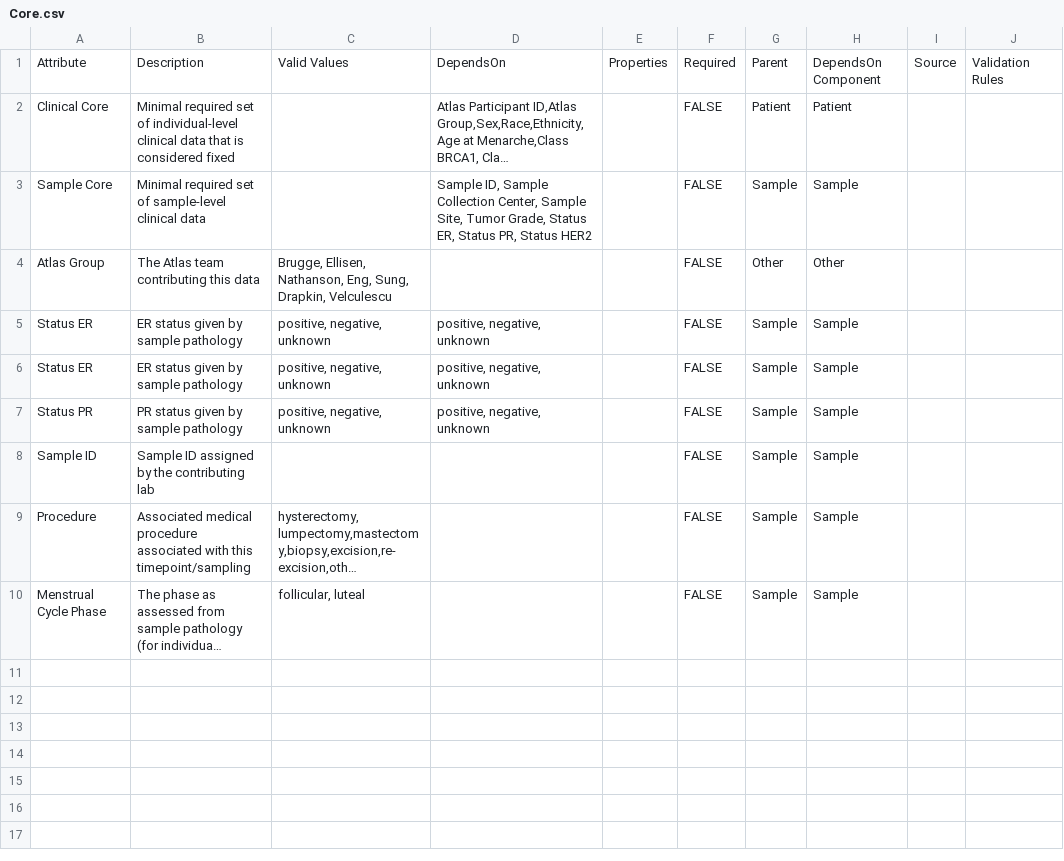
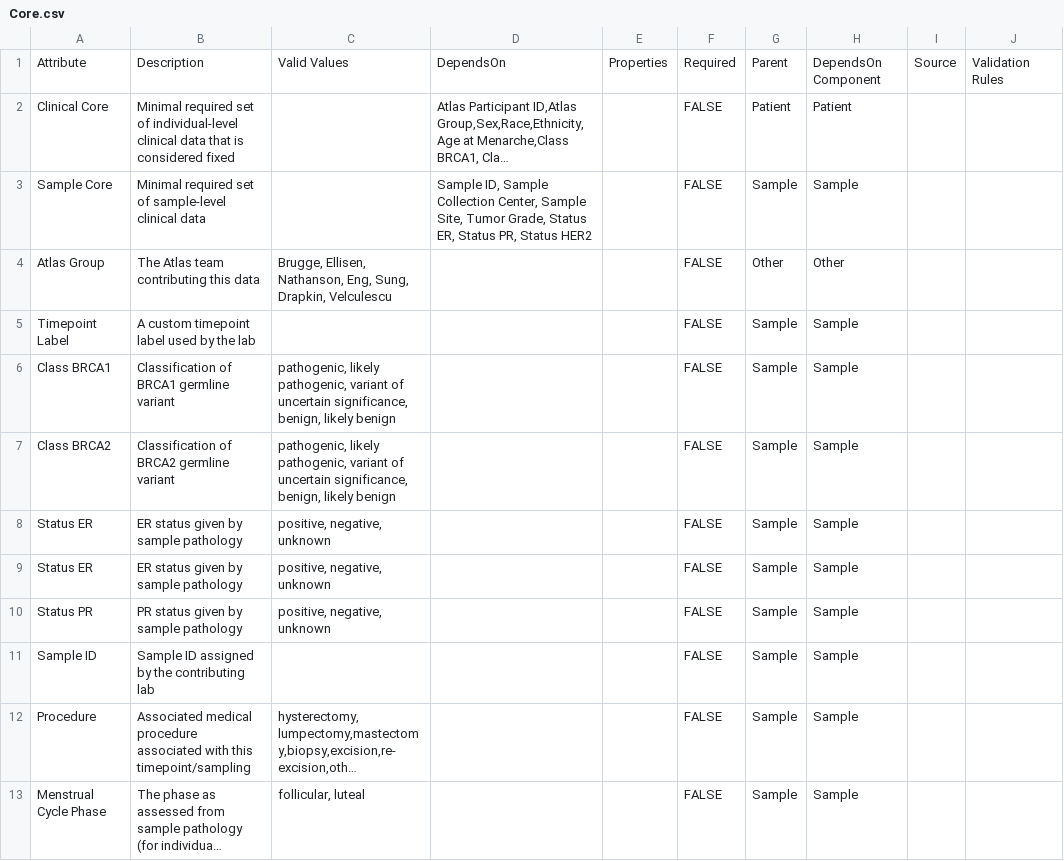
Before and after one commit to gf-dcc/data-model, a CSV file: modules/Patient/Core.csv, drawn as a sheet; long unchanged cells end in ….

Commit message:
Add definitions, clean fields

```diff
--- a/modules/Patient/Core.csv
+++ b/modules/Patient/Core.csv
@@ -4,5 +4,8 @@ Sample Core,Minimal required set of sample-level clinical data,"","Sample ID, Sa
 Atlas Group,The Atlas team contributing this data,"Brugge, Ellisen, Nathanson, Eng, Sung, Drapkin, Velculescu","","",FALSE,Other,Other,"",""
-Status ER,ER status given by sample pathology,"positive, negative, unknown","positive, negative, unknown","",FALSE,Sample,Sample,"",""
-Status ER,ER status given by sample pathology,"positive, negative, unknown","positive, negative, unknown","",FALSE,Sample,Sample,"",""
-Status PR,PR status given by sample pathology,"positive, negative, unknown","positive, negative, unknown","",FALSE,Sample,Sample,"",""
+Timepoint Label,A custom timepoint label used by the lab,"","","",FALSE,Sample,Sample,"",""
+Class BRCA1,Classification of BRCA1 germline variant,"pathogenic, likely pathogenic, variant of uncertain significance, benign, likely benign","","",FALSE,Sample,Sample,"",""
+Class BRCA2,Classification of BRCA2 germline variant,"pathogenic, likely pathogenic, variant of uncertain significance, benign, likely benign","","",FALSE,Sample,Sample,"",""
+Status ER,ER status given by sample pathology,"positive, negative, unknown","","",FALSE,Sample,Sample,"",""
+Status ER,ER status given by sample pathology,"positive, negative, unknown","","",FALSE,Sample,Sample,"",""
+Status PR,PR status given by sample pathology,"positive, negative, unknown","","",FALSE,Sample,Sample,"",""
 Sample ID,Sample ID assigned by the contributing lab,"","","",FALSE,Sample,Sample,"",""
```
